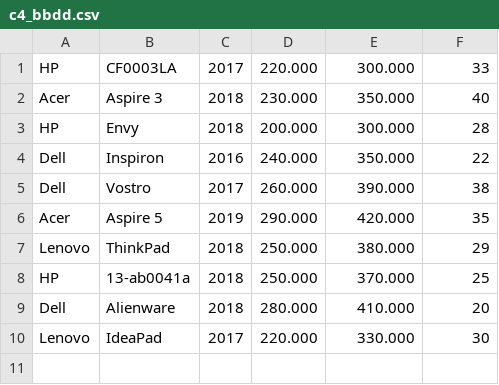
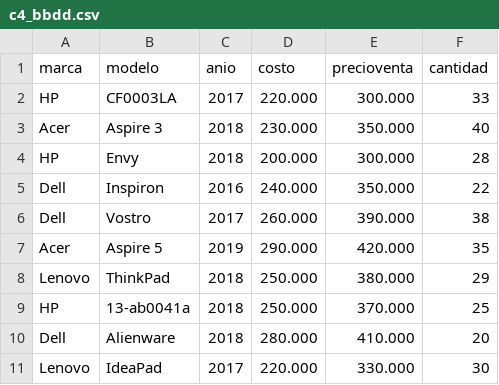
Before and after one commit to underpostnet/php-work, a CSV file: pg/c4_bbdd.csv, drawn as a sheet.

```diff
--- a/pg/c4_bbdd.csv
+++ b/pg/c4_bbdd.csv
@@ -1 +1,2 @@
+marca,modelo,anio,costo,precioventa,cantidad
 HP,CF0003LA,2017,220.000,300.000,33
```
Also changed, not shown: 3 other files.
